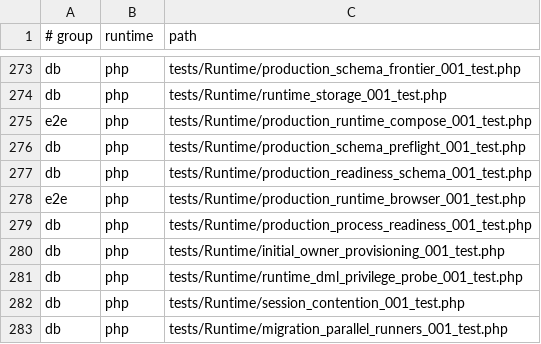
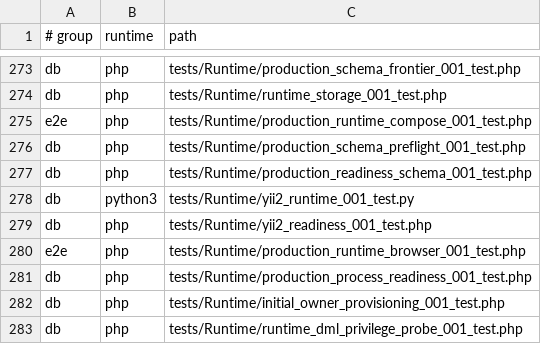
Before and after one commit to Antropophag/fmonitor-2, a TSV file: tools/verification/suites.tsv, drawn as a sheet; only a part is shown, gaps mark what is left out; the shorter side is filled out with more unchanged rows.

Commit message:
Verify Yii readiness against isolated canonical schema and failures

```diff
--- a/tools/verification/suites.tsv
+++ b/tools/verification/suites.tsv
@@ -277,2 +277,4 @@ db	php	tests/Runtime/production_schema_preflight_001_test.php
 db	php	tests/Runtime/production_readiness_schema_001_test.php
+db	python3	tests/Runtime/yii2_runtime_001_test.py
+db	php	tests/Runtime/yii2_readiness_001_test.php
 e2e	php	tests/Runtime/production_runtime_browser_001_test.php
```
Also changed, not shown: 3 other files.
